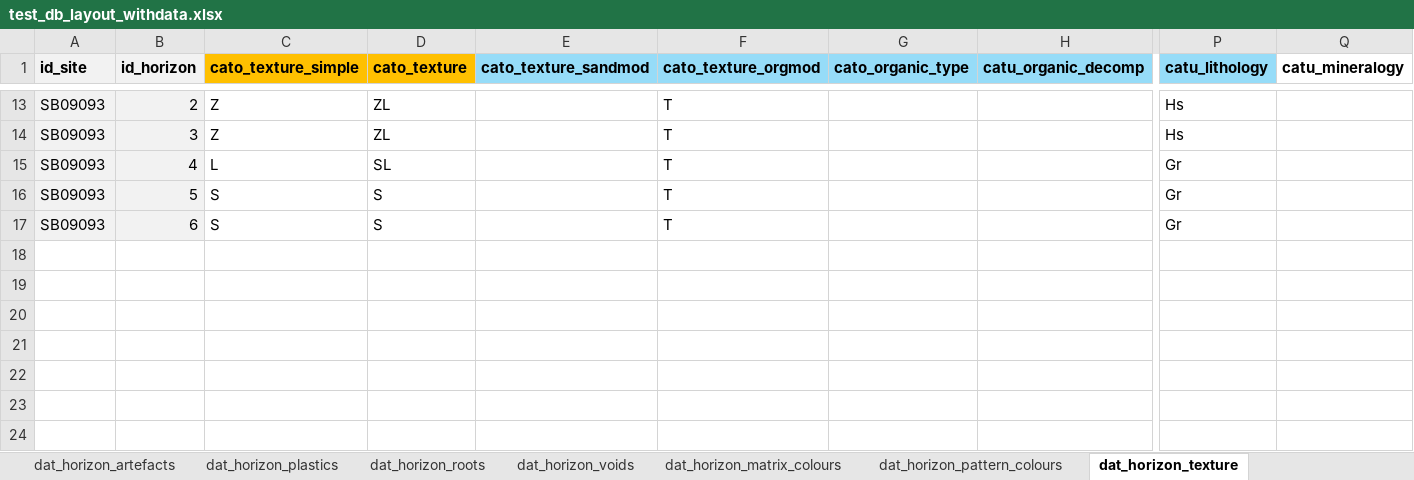
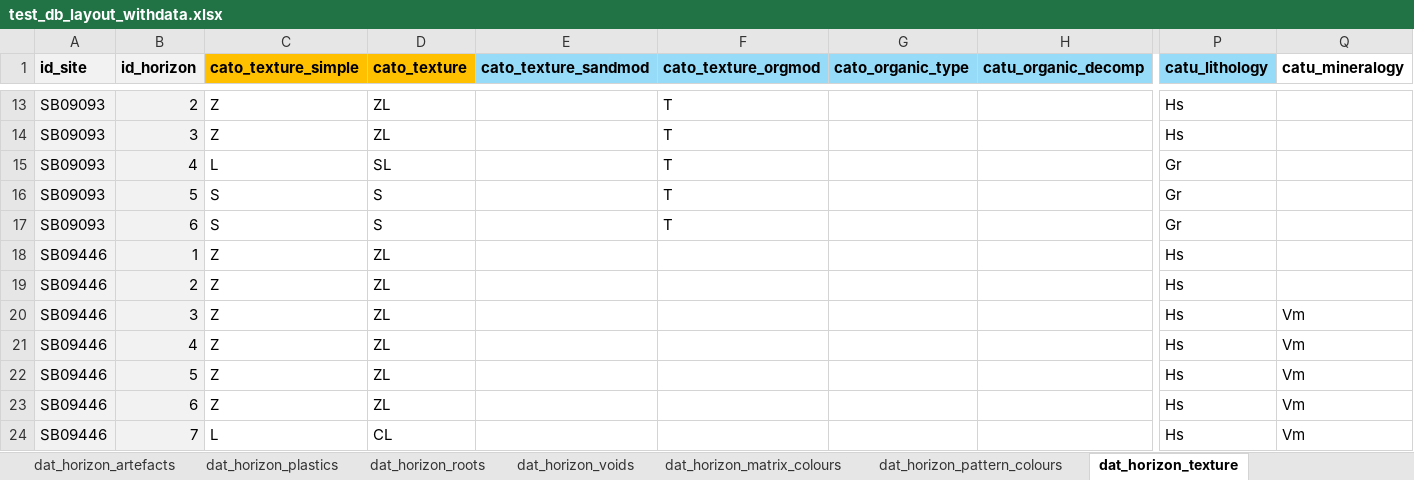
Before and after one commit to lauren-obrien/soil_desc_db_demo, an Excel workbook: test_db_layout_withdata.xlsx, sheet dat_horizon_texture, drawn as a sheet; only a part is shown, gaps mark what is left out; values as stored, in another font and other column widths than the file's, no borders; rows hold the shown columns only; the diff names each change by its address in the sheet, - before the commit and + after, or states it on an @@ line.

```diff
--- a/test_db_layout_withdata.xlsx (sheet dat_horizon_texture)
+++ b/test_db_layout_withdata.xlsx (sheet dat_horizon_texture)
+row 18: SB09446 | 1 | Z | ZL |  |  |  |  | Hs
+row 19: SB09446 | 2 | Z | ZL |  |  |  |  | Hs
+row 20: SB09446 | 3 | Z | ZL |  |  |  |  | Hs | Vm
+row 21: SB09446 | 4 | Z | ZL |  |  |  |  | Hs | Vm
+row 22: SB09446 | 5 | Z | ZL |  |  |  |  | Hs | Vm
+row 23: SB09446 | 6 | Z | ZL |  |  |  |  | Hs | Vm
+row 24: SB09446 | 7 | L | CL |  |  |  |  | Hs | Vm
```
Also changed, not shown: sheet dat_horizon_names, sheet dat_horizon_other_fragments, sheet dat_horizon_structures, sheet dat_horizon_arch, sheet dat_horizon_roots, sheet dat_consistence_tests, 11 more sheets, 6 other files.
